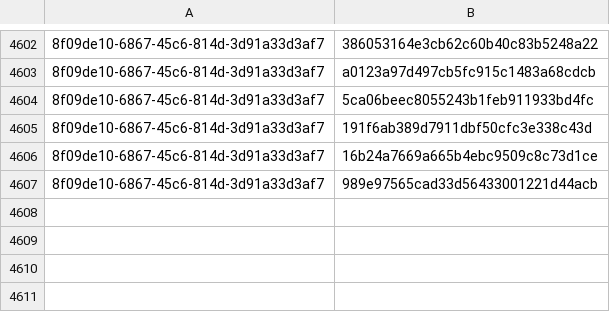
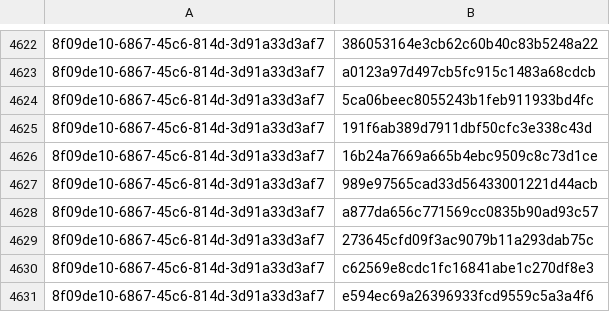
Before and after one commit to RedBlue232/threat-feed-publisher, a CSV file: misp-feed/hashes.csv, drawn as a sheet; only a part is shown, gaps mark what is left out; the diff covers the shown part only; the diff names each change by its address in the sheet, - before the commit and + after, or states it on an @@ line.

```diff
--- a/misp-feed/hashes.csv
+++ b/misp-feed/hashes.csv
+row 4628: 8f09de10-6867-45c6-814d-3d91a33d3af7 | a877da656c771569cc0835b90ad93c57
+row 4629: 8f09de10-6867-45c6-814d-3d91a33d3af7 | 273645cfd09f3ac9079b11a293dab75c
+row 4630: 8f09de10-6867-45c6-814d-3d91a33d3af7 | c62569e8cdc1fc16841abe1c270df8e3
+row 4631: 8f09de10-6867-45c6-814d-3d91a33d3af7 | e594ec69a26396933fcd9559c5a3a4f6
```
Also changed, not shown: 20 added rows elsewhere in this file, 4 other files.
